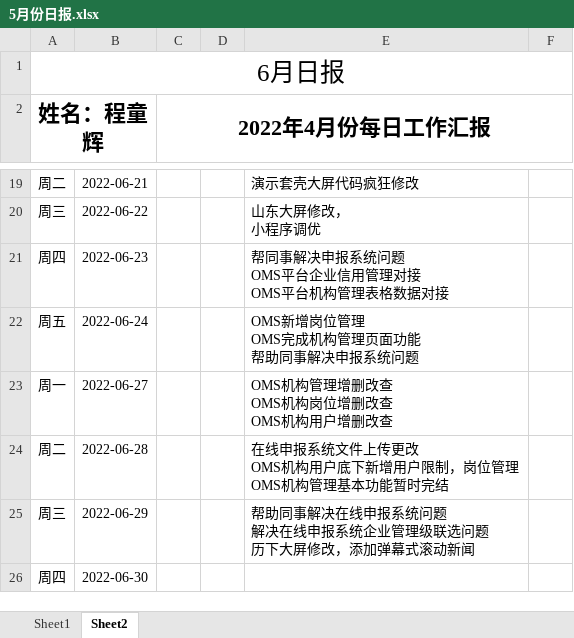
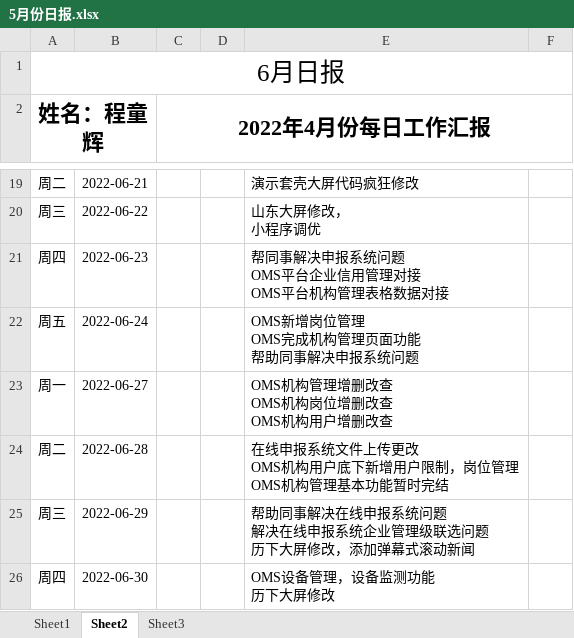
Before and after one commit to letsgofishing5/lsgfish-notes, an Excel workbook: 日报/5月份日报.xlsx, sheet Sheet2, drawn as a sheet; only a part is shown, gaps mark what is left out; values as stored, in another font and other column widths than the file's, no borders; ↵ is a line break in a cell; the diff names each change by its address in the sheet, - before the commit and + after, or states it on an @@ line.

```diff
--- a/日报/5月份日报.xlsx (sheet Sheet2)
+++ b/日报/5月份日报.xlsx (sheet Sheet2)
+sheet tab: Sheet3
-E26: (empty)
+E26: OMS设备管理，设备监测功能 ↵ 历下大屏修改
```
Also changed, not shown: 4 other files.
